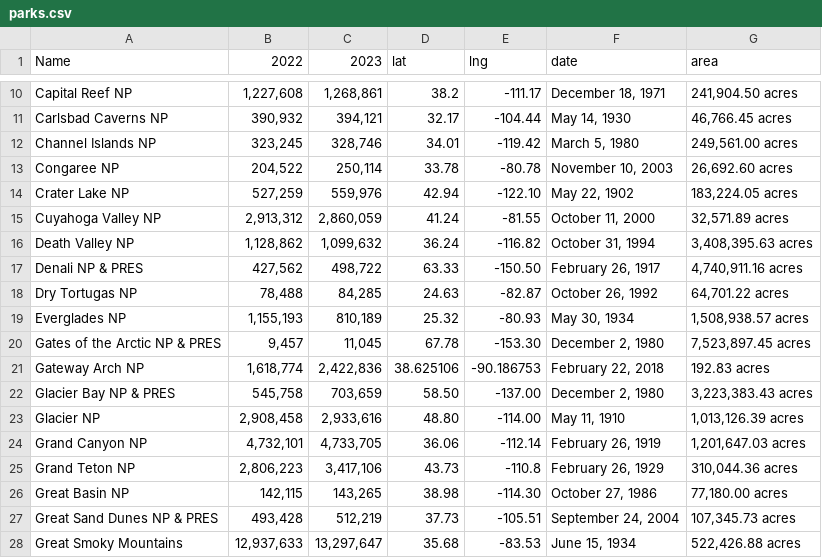
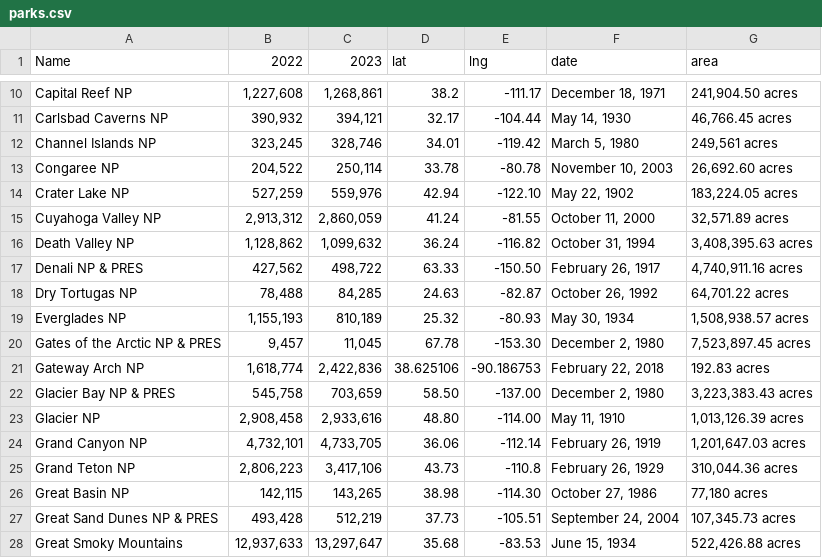
Before and after one commit to vspatel927/CS573-Final-Project, a CSV file: parks.csv, drawn as a sheet; only a part is shown, gaps mark what is left out.

Commit message:
Update parks.csv

```diff
--- a/parks.csv
+++ b/parks.csv
@@ -11,3 +11,3 @@ Capital Reef NP,"1,227,608","1,268,861",38.2,-111.17,"December 18, 1971","241,90
 Carlsbad Caverns NP,"390,932","394,121",32.17,-104.44,"May 14, 1930","46,766.45 acres"
-Channel Islands NP,"323,245","328,746",34.01,-119.42,"March 5, 1980","249,561.00 acres"
+Channel Islands NP,"323,245","328,746",34.01,-119.42,"March 5, 1980","249,561 acres"
 Congaree NP,"204,522","250,114",33.78,-80.78,"November 10, 2003","26,692.60 acres"
@@ -25,3 +25,3 @@ Grand Canyon NP,"4,732,101","4,733,705",36.06,-112.14,"February 26, 1919","1,201
 Grand Teton NP,"2,806,223","3,417,106",43.73,-110.8,"February 26, 1929","310,044.36 acres"
-Great Basin NP,"142,115","143,265",38.98,-114.30,"October 27, 1986","77,180.00 acres"
+Great Basin NP,"142,115","143,265",38.98,-114.30,"October 27, 1986","77,180 acres"
 Great Sand Dunes NP & PRES,"493,428","512,219",37.73,-105.51,"September 24, 2004","107,345.73 acres"
```
